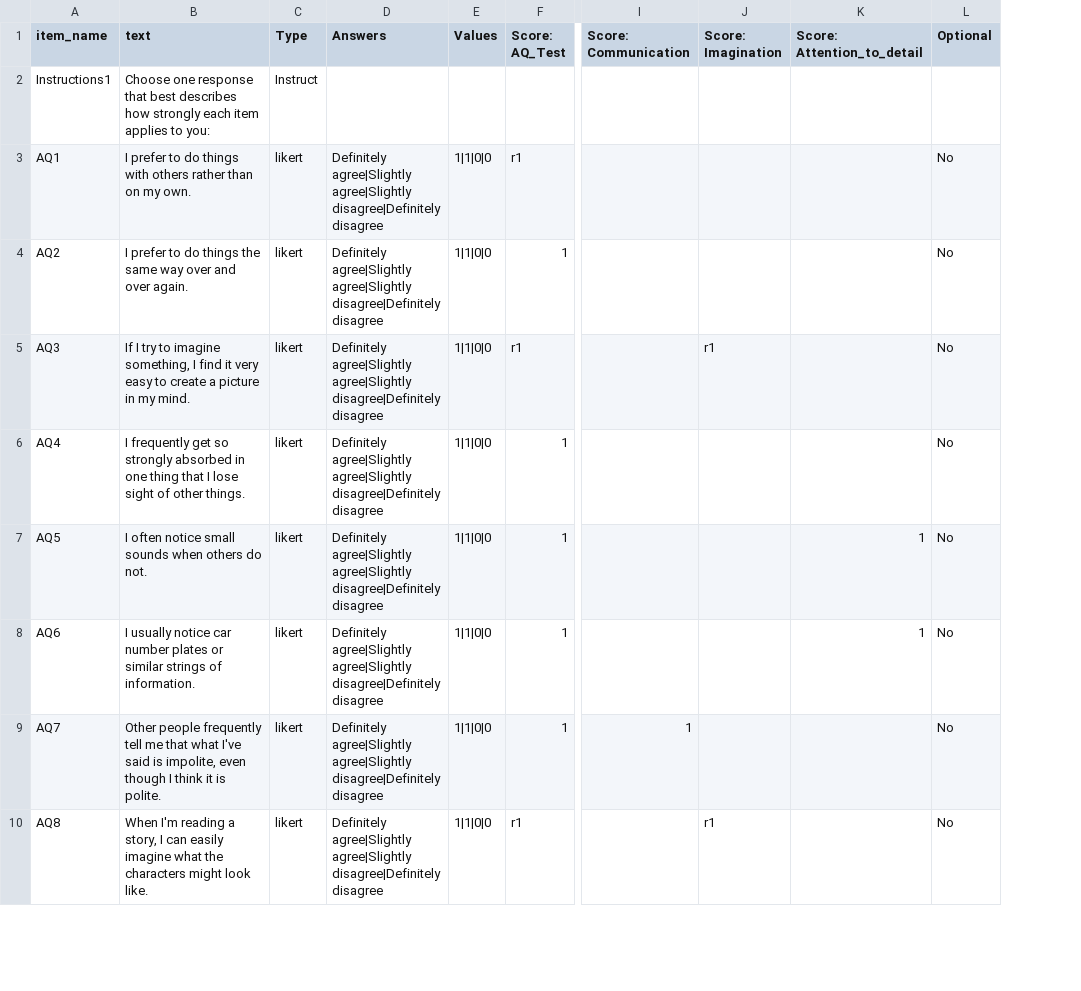
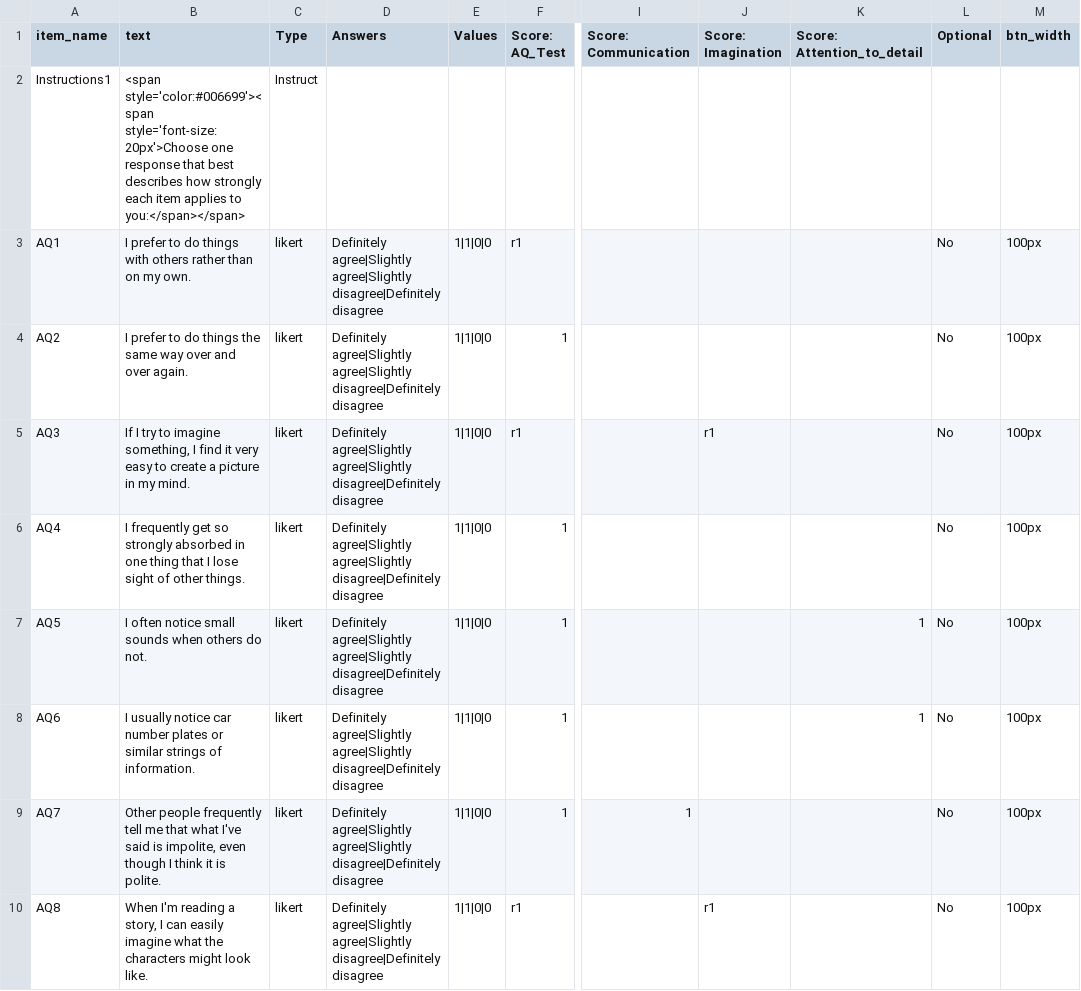
Before and after one commit to some-open-solutions/collector, a CSV file: web/kitten/Default/DefaultSurveys/autism_quotient.csv, drawn as a sheet; only a part is shown, gaps mark what is left out; the diff names each change by its address in the sheet, - before the commit and + after, or states it on an @@ line.

Commit message:
kitten-7: Overhaul of last release

```diff
--- a/web/kitten/Default/DefaultSurveys/autism_quotient.csv
+++ b/web/kitten/Default/DefaultSurveys/autism_quotient.csv
+column M (btn_width), rows 3-10: all 100px
-B2 (text): Choose one response that best describes how strongly each item applies to you:
+B2 (text): <span style='color:#006699'><span style='font-size:20px'>Choose one response that best describes how strongly each item applies to you:</span></span>
```
Also changed, not shown: web/kitten/Default/DefaultSurveys/demographics.csv, web/kitten/ServerLocations.csv, 45 other files.
